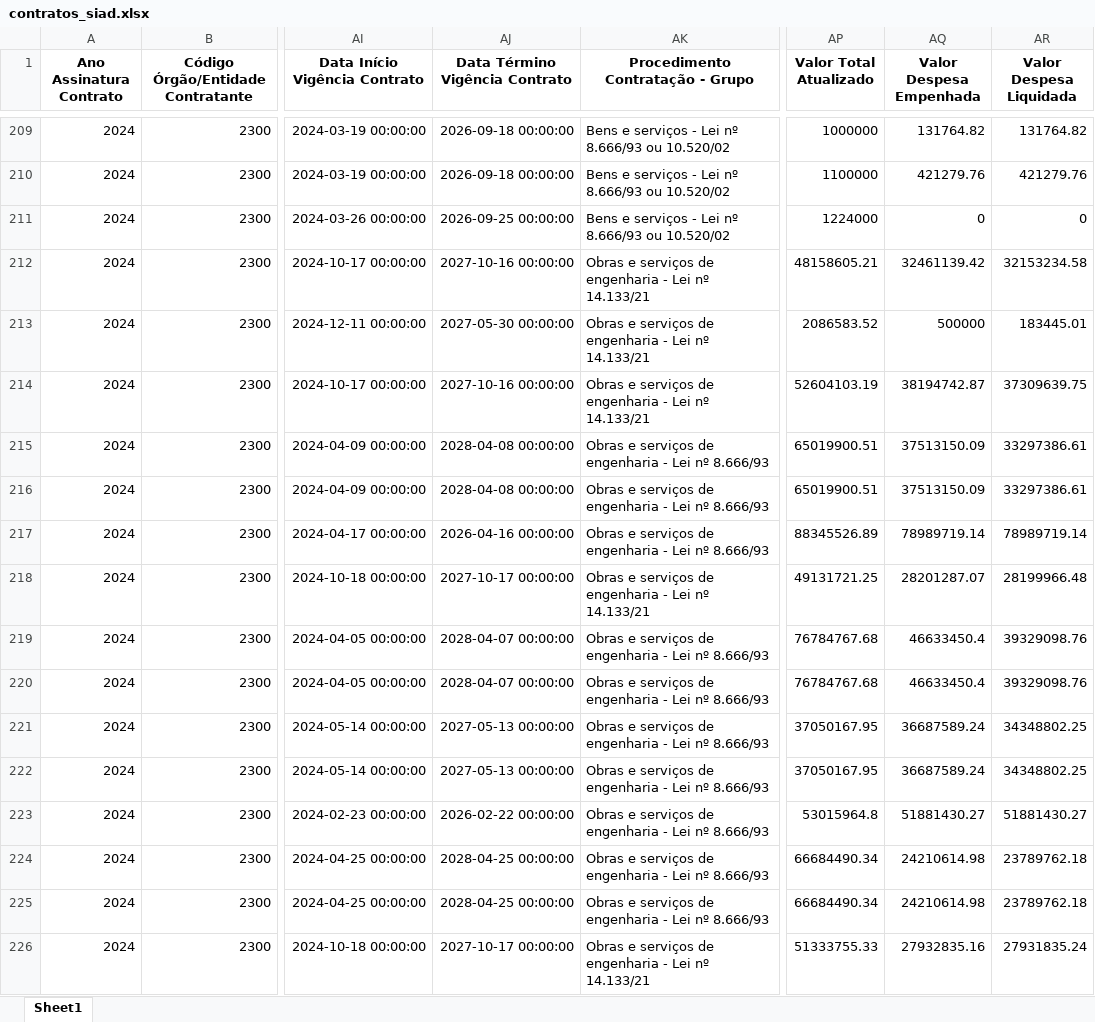
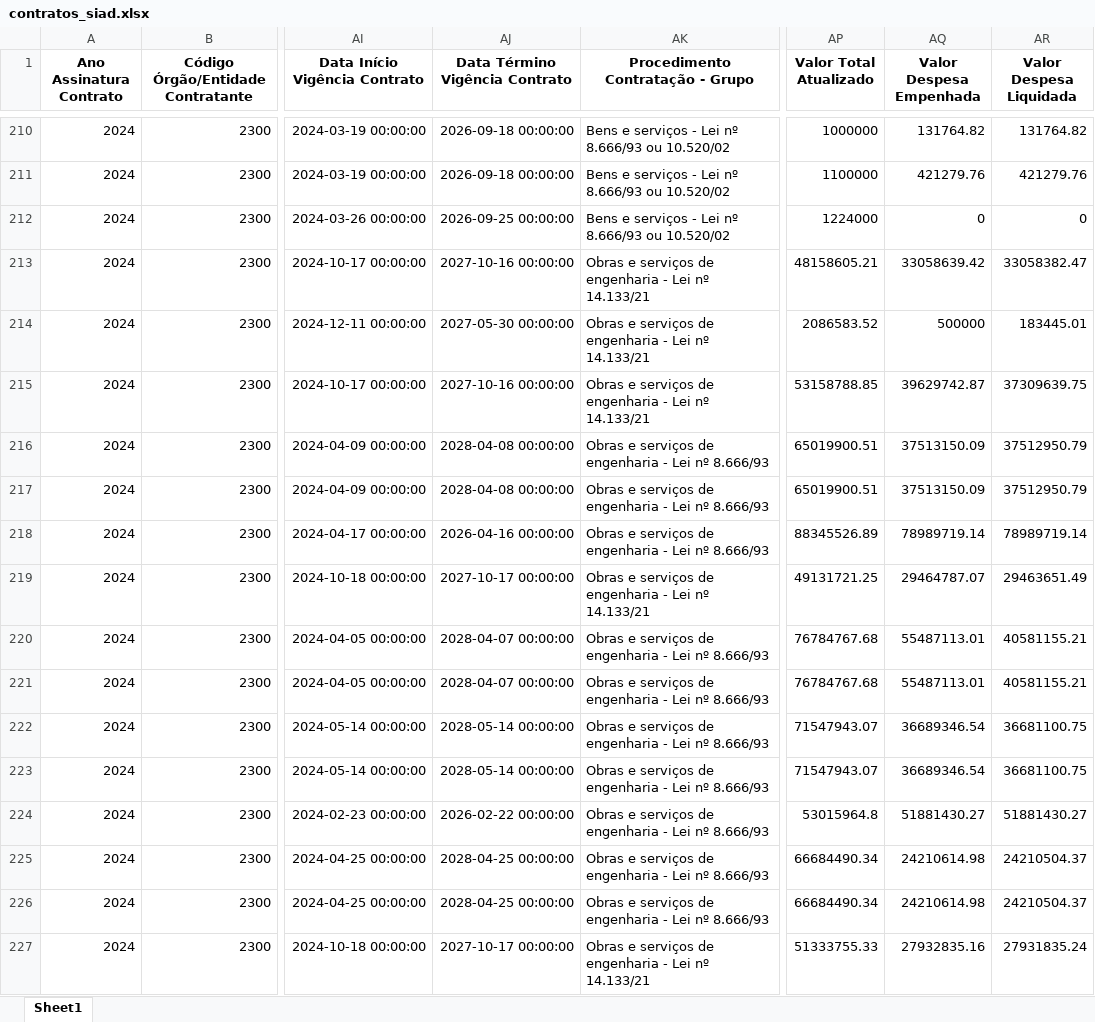
Before and after one commit to transparencia-mg/portal_obras, an Excel workbook: upload/contratos_siad.xlsx, sheet Sheet1, drawn as a sheet; only a part is shown, gaps mark what is left out; values as stored, in another font and other column widths than the file's, no borders; addresses are those after the commit; the diff covers the shown part only; the diff names each change by its address in the sheet, - before the commit and + after, or states it on an @@ line.

```diff
--- a/upload/contratos_siad.xlsx (sheet Sheet1)
+++ b/upload/contratos_siad.xlsx (sheet Sheet1)
-AQ213 (Valor Despesa Empenhada): 32461139.42
+AQ213 (Valor Despesa Empenhada): 33058639.42
-AR213 (Valor Despesa Liquidada): 32153234.58
+AR213 (Valor Despesa Liquidada): 33058382.47
-AP215 (Valor Total Atualizado): 52604103.19
+AP215 (Valor Total Atualizado): 53158788.85
-AQ215 (Valor Despesa Empenhada): 38194742.87
+AQ215 (Valor Despesa Empenhada): 39629742.87
-AR216:AR217 (Valor Despesa Liquidada): 33297386.61
+AR216:AR217 (Valor Despesa Liquidada): 37512950.79
-AQ219 (Valor Despesa Empenhada): 28201287.07
+AQ219 (Valor Despesa Empenhada): 29464787.07
-AR219 (Valor Despesa Liquidada): 28199966.48
+AR219 (Valor Despesa Liquidada): 29463651.49
-AQ220:AQ221 (Valor Despesa Empenhada): 46633450.4
+AQ220:AQ221 (Valor Despesa Empenhada): 55487113.01
-AR220:AR221 (Valor Despesa Liquidada): 39329098.76
+AR220:AR221 (Valor Despesa Liquidada): 40581155.21
-AJ222:AJ223 (Data Término Vigência Contrato): 2027-05-13 00:00:00
+AJ222:AJ223 (Data Término Vigência Contrato): 2028-05-14 00:00:00
-AP222:AP223 (Valor Total Atualizado): 37050167.95
+AP222:AP223 (Valor Total Atualizado): 71547943.07
-AQ222:AQ223 (Valor Despesa Empenhada): 36687589.24
+AQ222:AQ223 (Valor Despesa Empenhada): 36689346.54
-AR222:AR223 (Valor Despesa Liquidada): 34348802.25
+AR222:AR223 (Valor Despesa Liquidada): 36681100.75
-AR225:AR226 (Valor Despesa Liquidada): 23789762.18
+AR225:AR226 (Valor Despesa Liquidada): 24210504.37
```
Also changed, not shown: 1 added row and 93 edited cells elsewhere in this sheet, upload/contratos.xlsx, upload/coordenadas.xlsx, 6 other files.
